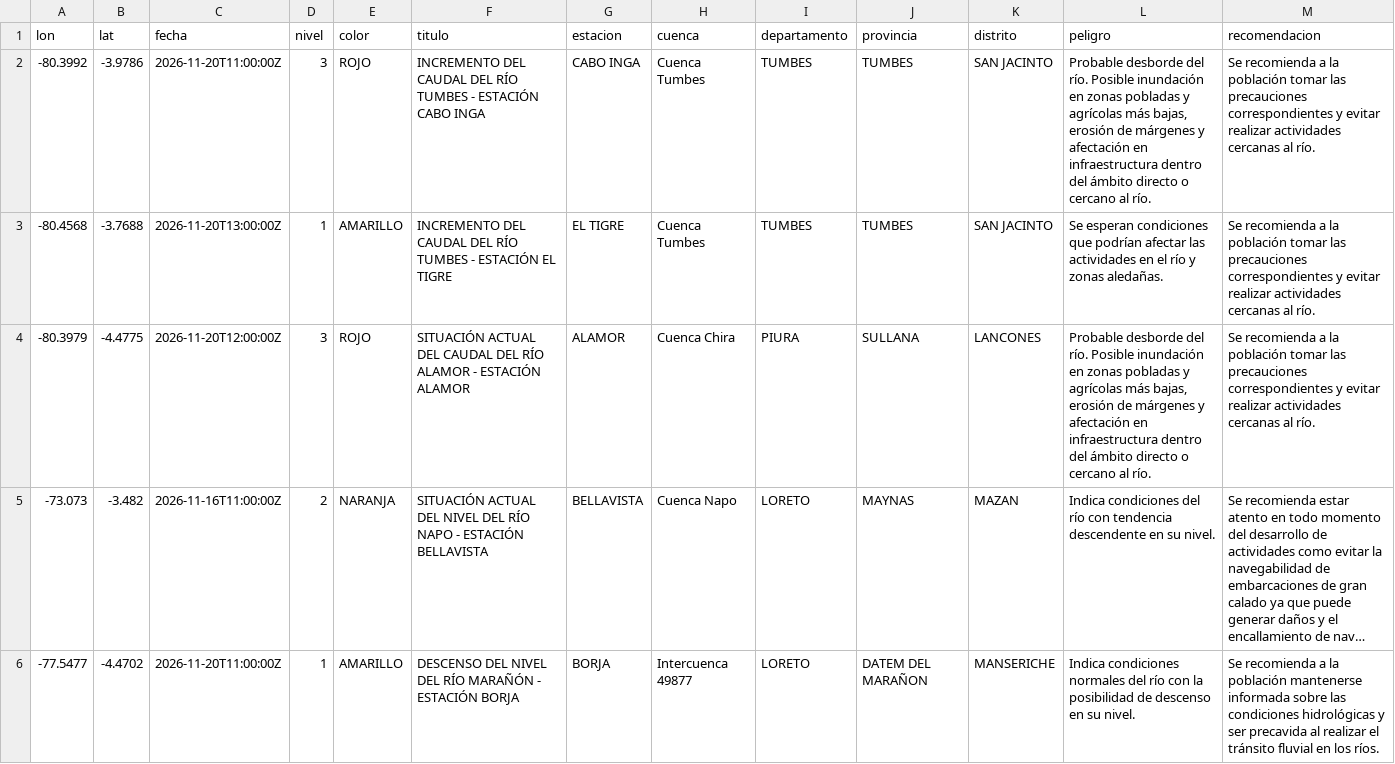
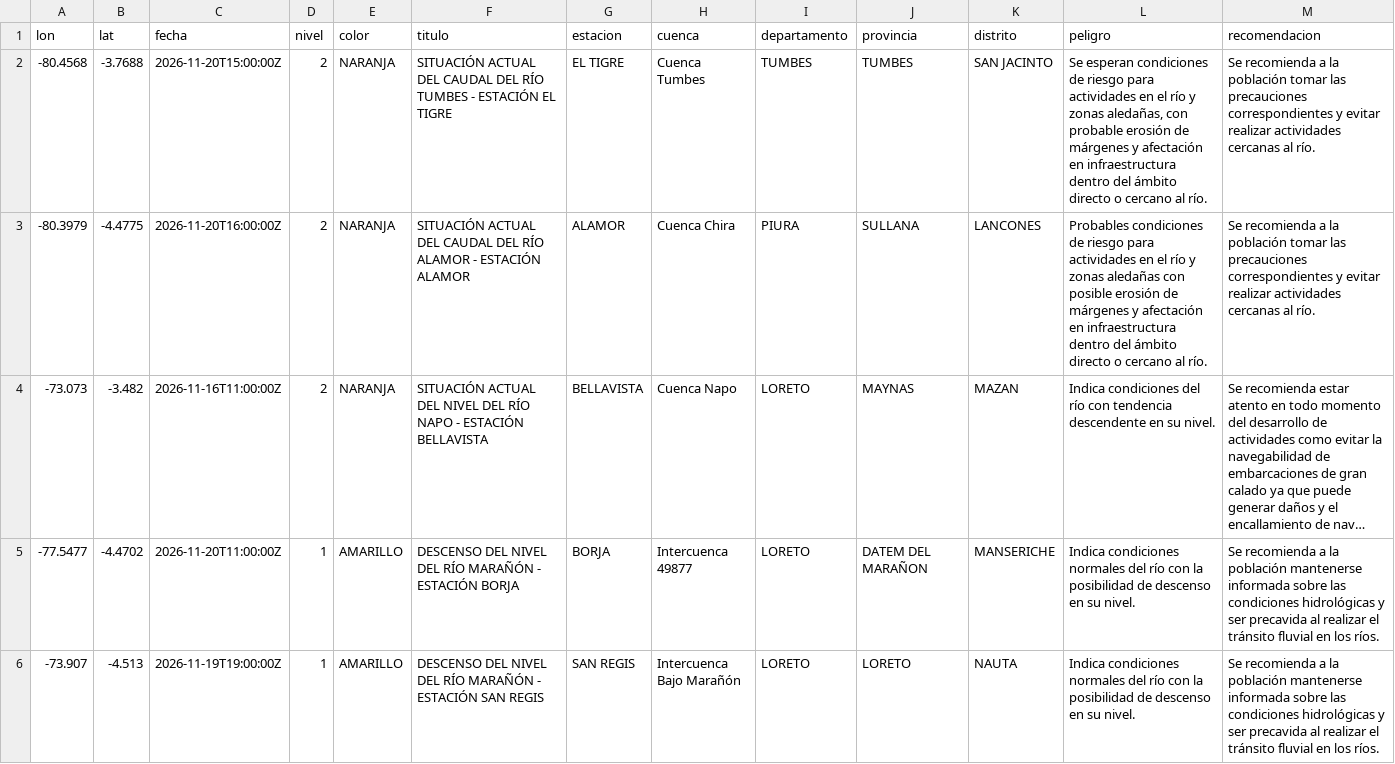
Before and after one commit to unimauro/observatorio-ambiental-peruano, a CSV file: public/data/csv/nino-avisos-hidro.csv, drawn as a sheet; only a part is shown; the shorter side is filled out with more unchanged rows; long unchanged cells end in …; removed rows and columns are numbered as before the commit, all else as after; the diff names each change by its address in the sheet, - before the commit and + after, or states it on an @@ line.

```diff
--- a/public/data/csv/nino-avisos-hidro.csv
+++ b/public/data/csv/nino-avisos-hidro.csv
-row 2: -80.3992 | -3.9786 | 2026-11-20T11:00:00Z | 3 | ROJO | INCREMENTO DEL CAUDAL DEL RÍO TUMBES - ESTACIÓN CABO INGA | CABO INGA | Cuenca Tumbes | TUMBES | TUMBES | SAN JACINTO | Probable desborde del río. Posible inundación en zonas pobladas y agrícolas más bajas, erosión de márgenes y afectación en infraestructura dentro del ámbito directo o cercano al río. | Se recomienda a la población tomar las precauciones correspondientes y evitar realizar actividades cercanas al río.
-C2 (fecha): 2026-11-20T13:00:00Z
+C2 (fecha): 2026-11-20T15:00:00Z
-D2 (nivel): 1
+D2 (nivel): 2
-E2 (color): AMARILLO
+E2 (color): NARANJA
-F2 (titulo): INCREMENTO DEL CAUDAL…
+F2 (titulo): SITUACIÓN ACTUAL DEL CAUDAL…
-L2 (peligro): …esperan condiciones que podrían afectar las actividades en el río y zonas aledañas.
+L2 (peligro): …esperan condiciones de riesgo para actividades en el río y zonas aledañas, con probable erosión de márgenes y afectación en infraestructura dentro del ámbito directo o cercano al río.
-C3 (fecha): 2026-11-20T12:00:00Z
+C3 (fecha): 2026-11-20T16:00:00Z
-D3 (nivel): 3
+D3 (nivel): 2
-E3 (color): ROJO
+E3 (color): NARANJA
-L3 (peligro): Probable desborde del río. Posible inundación en zonas pobladas y agrícolas más bajas, erosión de…
+L3 (peligro): Probables condiciones de riesgo para actividades en el río y zonas aledañas con posible erosión de…
```
Also changed, not shown: public/data/csv/nino-emergencias-coen.csv, public/data/csv/nino-pronostico-ciudades.csv, 12 other files.
